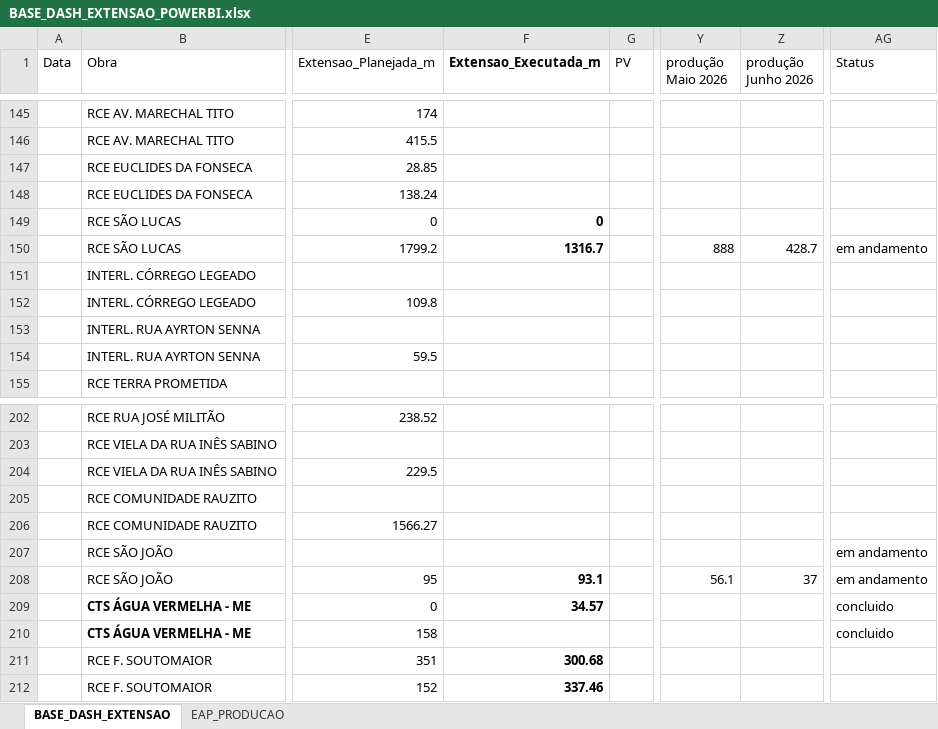
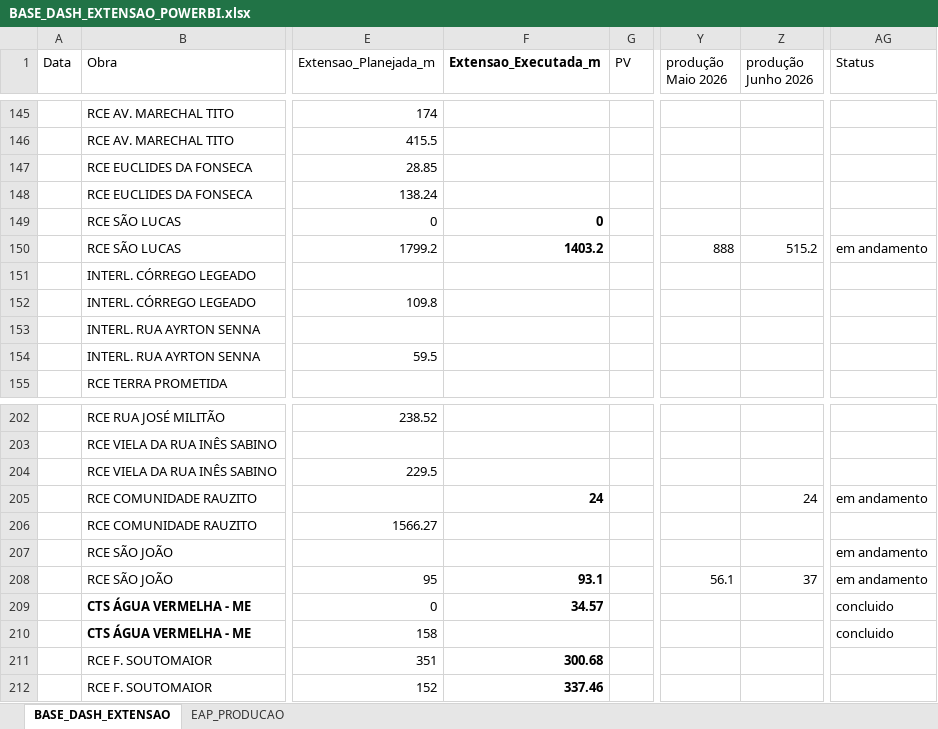
Before and after one commit to integra6a-star/dashboard-obras, an Excel workbook: BASE_DASH_EXTENSAO_POWERBI.xlsx, sheet BASE_DASH_EXTENSAO, drawn as a sheet; only a part is shown, gaps mark what is left out; values as stored, in another font and other column widths than the file's, no borders; table styles not drawn; the diff names each change by its address in the sheet, - before the commit and + after, or states it on an @@ line.

```diff
--- a/BASE_DASH_EXTENSAO_POWERBI.xlsx (sheet BASE_DASH_EXTENSAO)
+++ b/BASE_DASH_EXTENSAO_POWERBI.xlsx (sheet BASE_DASH_EXTENSAO)
-F150 (Extensao_Executada_m): 1316.7
+F150 (Extensao_Executada_m): 1403.2
-Z150 (produção Junho 2026): 428.7
+Z150 (produção Junho 2026): 515.2
-F205 (Extensao_Executada_m): (empty)
+F205 (Extensao_Executada_m): 24
-Z205 (produção Junho 2026): (empty)
+Z205 (produção Junho 2026): 24
-AG205 (Status): (empty)
+AG205 (Status): em andamento
```
Also changed, not shown: 02.26_Estrutura Integra 6A _cleulton fevereiro.xlsx, EAP_PRODUCAO.xlsx, 29 other files.
